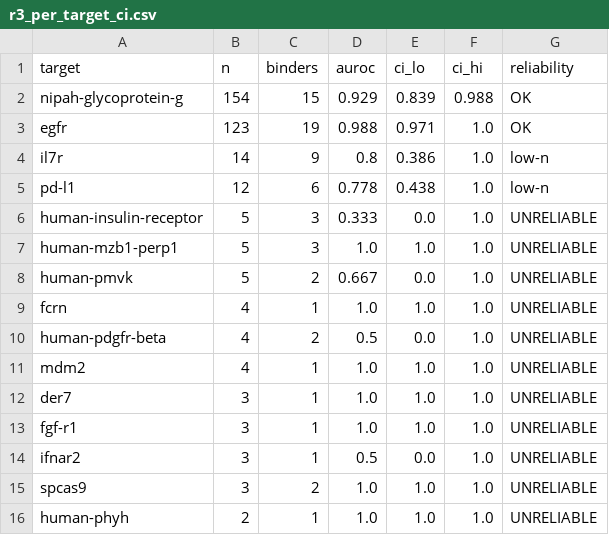
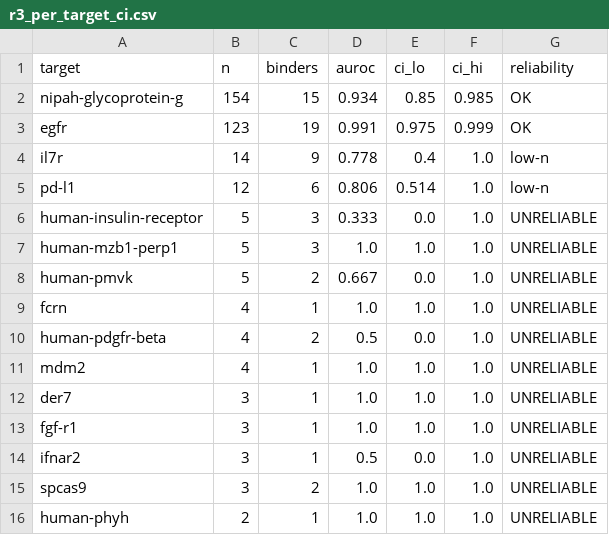
Before and after one commit to kartic03/RATAN-PBind, a CSV file: outputs/r3_per_target_ci.csv, drawn as a sheet.

```diff
--- a/outputs/r3_per_target_ci.csv
+++ b/outputs/r3_per_target_ci.csv
@@ -1,6 +1,6 @@
 target,n,binders,auroc,ci_lo,ci_hi,reliability
-nipah-glycoprotein-g,154,15,0.929,0.839,0.988,OK
-egfr,123,19,0.988,0.971,1.0,OK
-il7r,14,9,0.8,0.386,1.0,low-n
-pd-l1,12,6,0.778,0.438,1.0,low-n
+nipah-glycoprotein-g,154,15,0.934,0.85,0.985,OK
+egfr,123,19,0.991,0.975,0.999,OK
+il7r,14,9,0.778,0.4,1.0,low-n
+pd-l1,12,6,0.806,0.514,1.0,low-n
 human-insulin-receptor,5,3,0.333,0.0,1.0,UNRELIABLE
```
Also changed, not shown: 2 other files.
